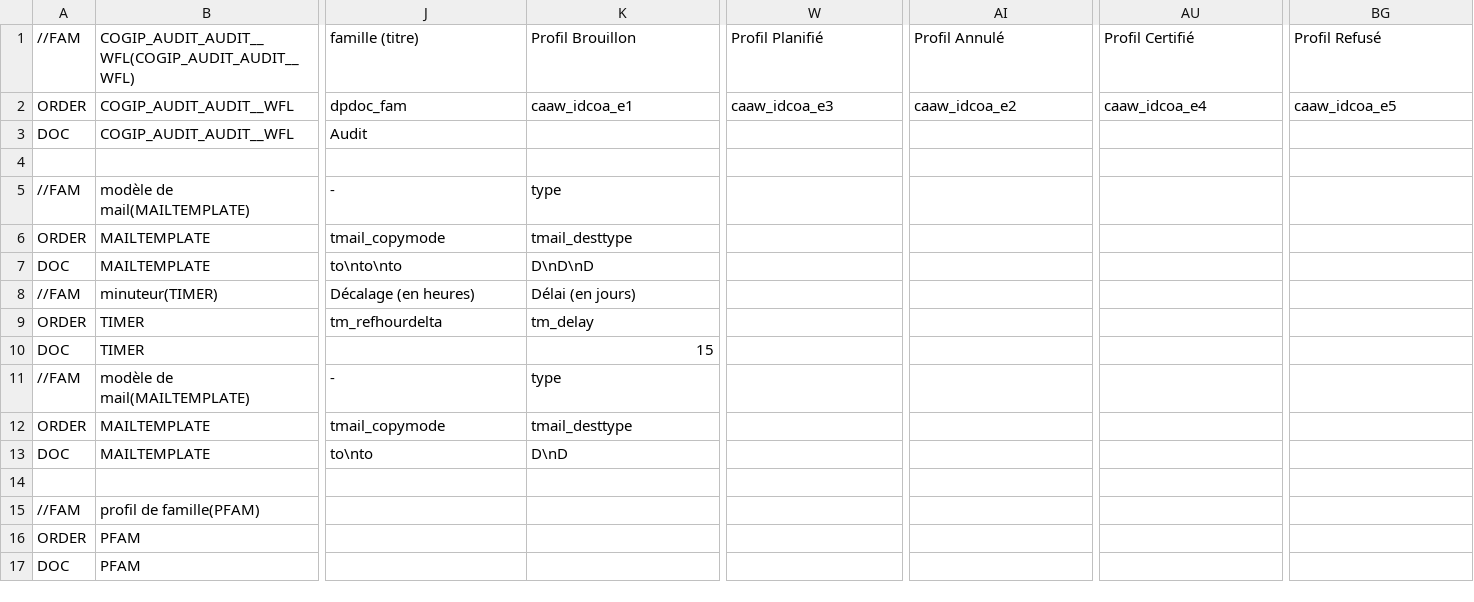
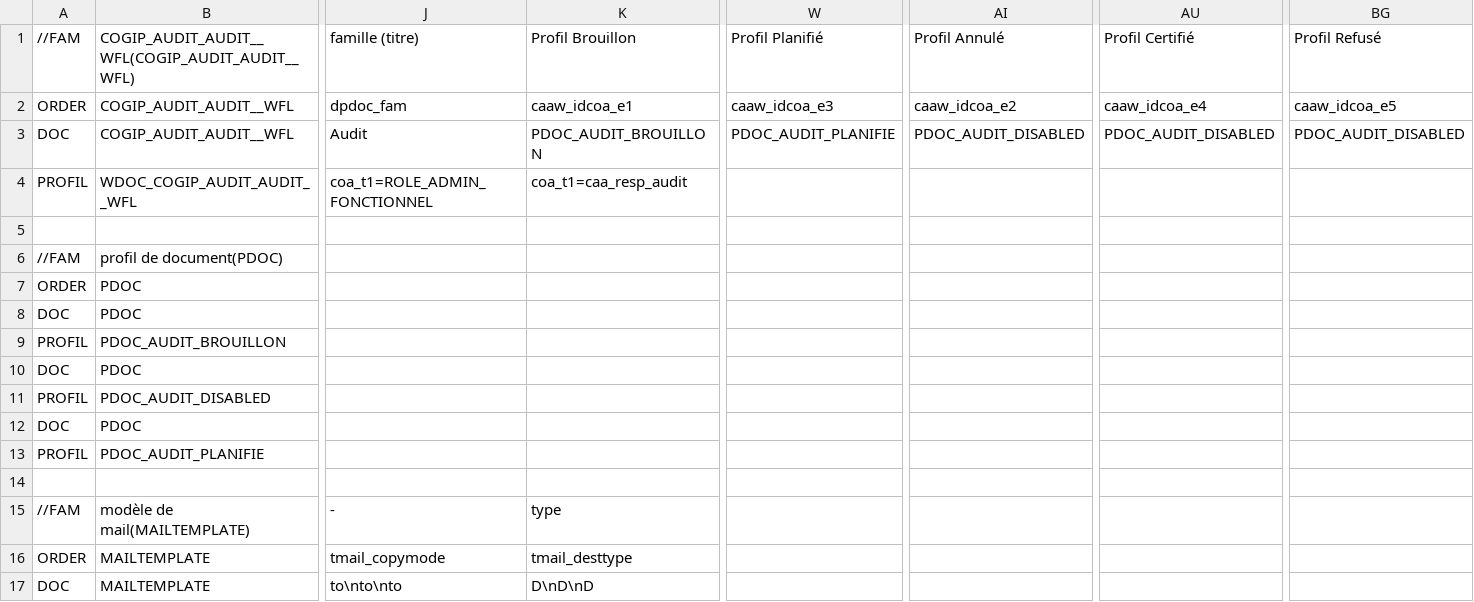
Before and after one commit to zatmania/dynacase-quick-start-code, a CSV file: COGIP_AUDIT/COGIP_AUDIT_AUDIT__PARAM.csv, drawn as a sheet; only a part is shown, gaps mark what is left out; the shorter side is filled out with more unchanged rows; rows hold the shown columns only; the diff names each change by its address in the sheet, - before the commit and + after, or states it on an @@ line.

Commit message:
update wdoc security (3.2-after-40-40)

```diff
--- a/COGIP_AUDIT/COGIP_AUDIT_AUDIT__PARAM.csv
+++ b/COGIP_AUDIT/COGIP_AUDIT_AUDIT__PARAM.csv
-K3: (empty)
+K3: PDOC_AUDIT_BROUILLON
-W3: (empty)
+W3: PDOC_AUDIT_PLANIFIE
-AI3: (empty)
+AI3: PDOC_AUDIT_DISABLED
-AU3: (empty)
+AU3: PDOC_AUDIT_DISABLED
-BG3: (empty)
+BG3: PDOC_AUDIT_DISABLED
+row 4: PROFIL | WDOC_COGIP_AUDIT_AUDIT__WFL | coa_t1=ROLE_ADMIN_FONCTIONNEL | coa_t1=caa_resp_audit
+row 5: (empty)
+row 6: //FAM | profil de document(PDOC)
+row 7: ORDER | PDOC
+row 8: DOC | PDOC
+row 9: PROFIL | PDOC_AUDIT_BROUILLON
+row 10: DOC | PDOC
+row 11: PROFIL | PDOC_AUDIT_DISABLED
+row 12: DOC | PDOC
+row 13: PROFIL | PDOC_AUDIT_PLANIFIE
```
